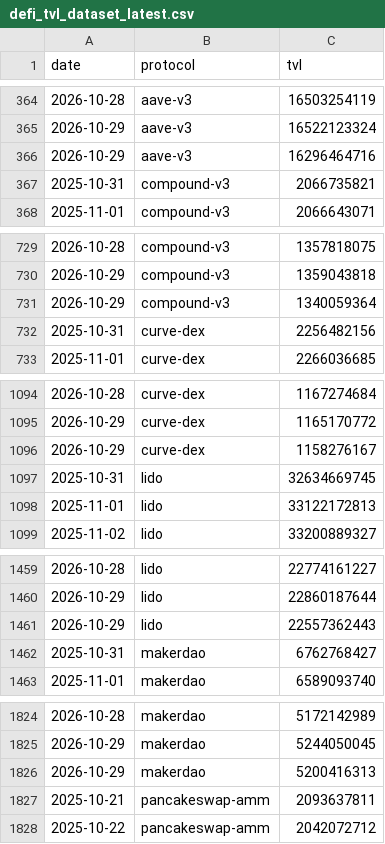
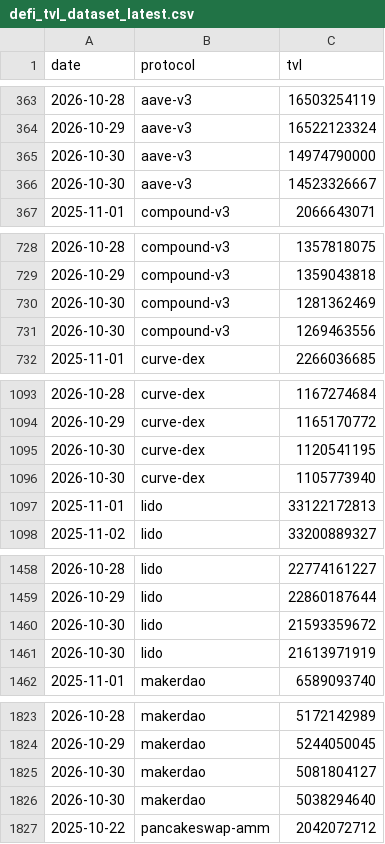
Before and after one commit to hugoneuvillepro-web/crypto-premium-dataset, a CSV file: defi_tvl_dataset_latest.csv, drawn as a sheet; only a part is shown, gaps mark what is left out; removed rows and columns are numbered as before the commit, all else as after; the diff covers the shown part only; the diff names each change by its address in the sheet, - before the commit and + after, or states it on an @@ line.

Commit message:
Update DeFi dataset 2026-10-30

```diff
--- a/defi_tvl_dataset_latest.csv
+++ b/defi_tvl_dataset_latest.csv
-row 366: 2026-10-29 | aave-v3 | 16296464716
-row 367: 2025-10-31 | compound-v3 | 2066735821
+row 365: 2026-10-30 | aave-v3 | 14974790000
+row 366: 2026-10-30 | aave-v3 | 14523326667
-row 731: 2026-10-29 | compound-v3 | 1340059364
-row 732: 2025-10-31 | curve-dex | 2256482156
+row 730: 2026-10-30 | compound-v3 | 1281362469
+row 731: 2026-10-30 | compound-v3 | 1269463556
-row 1096: 2026-10-29 | curve-dex | 1158276167
-row 1097: 2025-10-31 | lido | 32634669745
+row 1095: 2026-10-30 | curve-dex | 1120541195
+row 1096: 2026-10-30 | curve-dex | 1105773940
-row 1461: 2026-10-29 | lido | 22557362443
-row 1462: 2025-10-31 | makerdao | 6762768427
+row 1460: 2026-10-30 | lido | 21593359672
+row 1461: 2026-10-30 | lido | 21613971919
-row 1826: 2026-10-29 | makerdao | 5200416313
-row 1827: 2025-10-21 | pancakeswap-amm | 2093637811
+row 1825: 2026-10-30 | makerdao | 5081804127
+row 1826: 2026-10-30 | makerdao | 5038294640
```
Also changed, not shown: 4 added rows and 4 removed rows elsewhere in this file.
